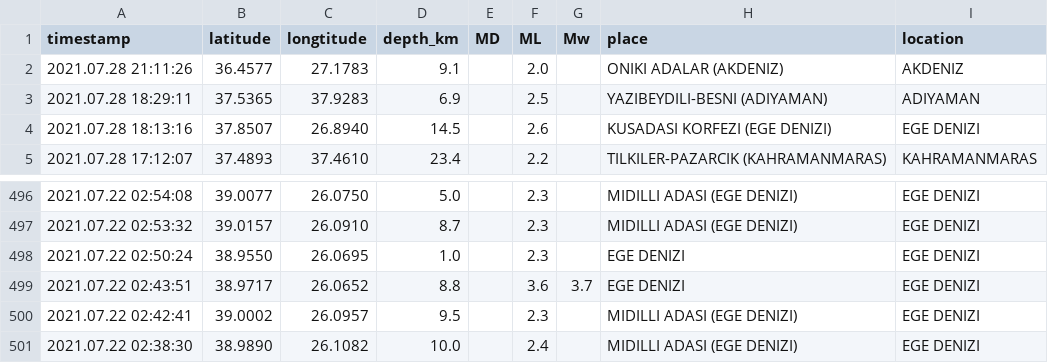
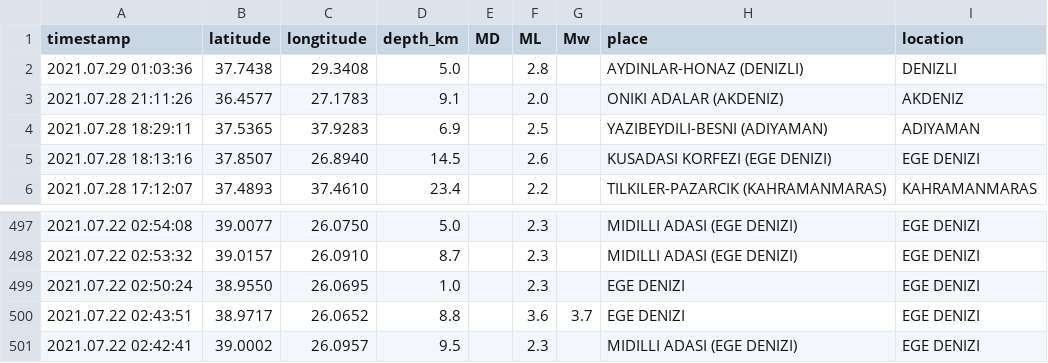
Before and after one commit to eozer/krdae-data, a CSV file: krdae-data.csv, drawn as a sheet; only a part is shown, gaps mark what is left out; removed rows and columns are numbered as before the commit, all else as after; the diff names each change by its address in the sheet, - before the commit and + after, or states it on an @@ line.

```diff
--- a/krdae-data.csv
+++ b/krdae-data.csv
+row 2: 2021.07.29 01:03:36 | 37.7438 | 29.3408 | 5.0 |  | 2.8 |  | AYDINLAR-HONAZ (DENIZLI) | DENIZLI
-row 501: 2021.07.22 02:38:30 | 38.9890 | 26.1082 | 10.0 |  | 2.4 |  | MIDILLI ADASI (EGE DENIZI) | EGE DENIZI
```
Also changed, not shown: 1 other file.
